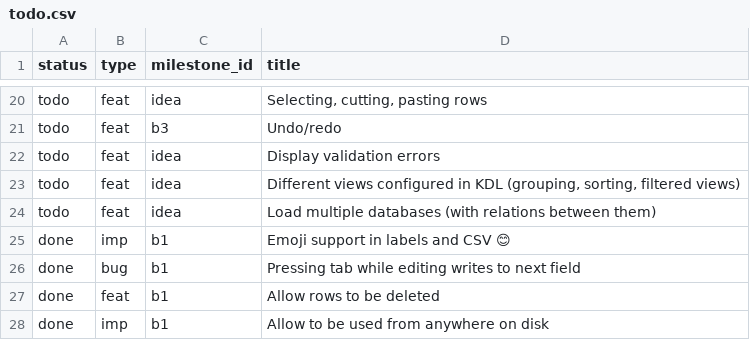
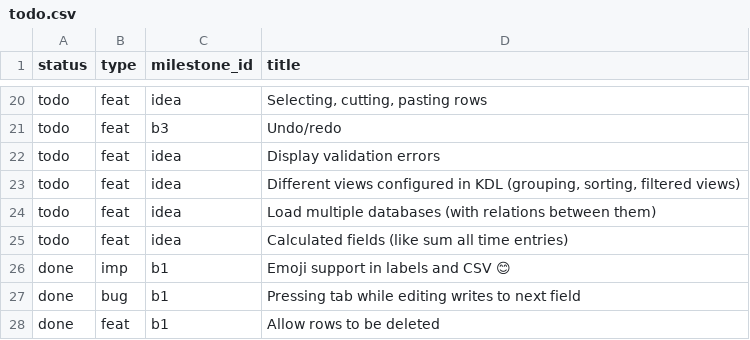
Before and after one commit to jordwest/flatlite, a CSV file: docs/todo.csv, drawn as a sheet; only a part is shown, gaps mark what is left out; the shorter side is filled out with more unchanged rows; the diff names each change by its address in the sheet, - before the commit and + after, or states it on an @@ line.

Commit message:
log time

```diff
--- a/docs/todo.csv
+++ b/docs/todo.csv
+row 25: todo | feat | idea | Calculated fields (like sum all time entries)
```
Also changed, not shown: 2 other files.
